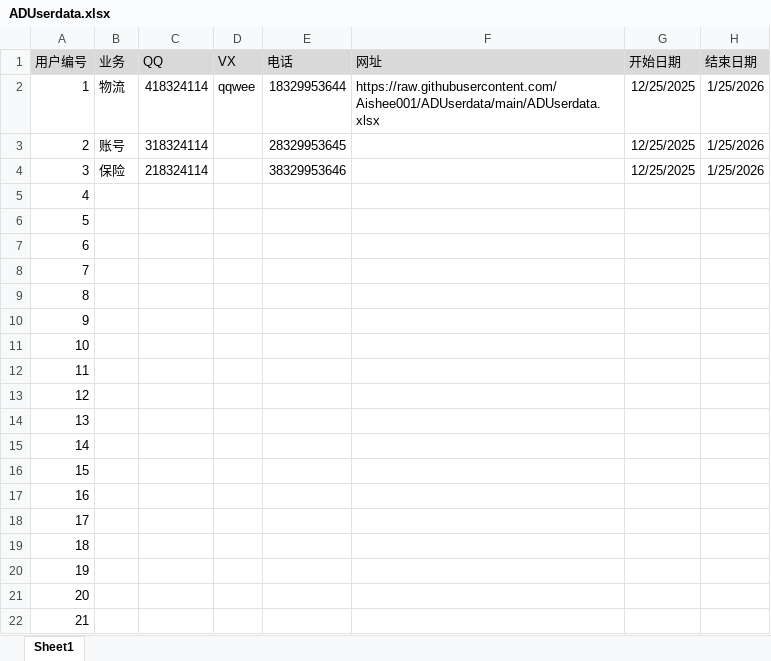
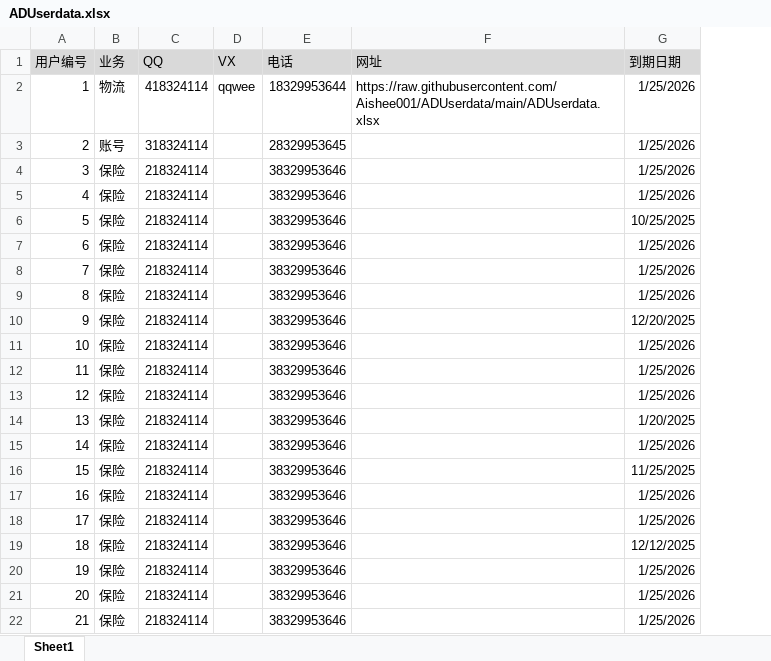
Before and after one commit to Aishee001/ADUserdata, an Excel workbook: ADUserdata.xlsx, sheet Sheet1, drawn as a sheet; values as stored, in another font and other column widths than the file's, no borders; removed rows and columns are numbered as before the commit, all else as after; the diff names each change by its address in the sheet, - before the commit and + after, or states it on an @@ line.

Commit message:
Add files via upload

```diff
--- a/ADUserdata.xlsx (sheet Sheet1)
+++ b/ADUserdata.xlsx (sheet Sheet1)
-column G (开始日期), rows 2-4: all 12/25/2025
-column H (结束日期), rows 2-4: all 1/25/2026
+column G (到期日期), rows 2-22: 1/25/2026 | 1/25/2026 | 1/25/2026 | 1/25/2026 | 10/25/2025 | 1/25/2026 | 1/25/2026 | 1/25/2026 | 12/20/2025 | 1/25/2026 | 1/25/2026 | 1/25/2026 | 1/20/2025 | 1/25/2026 | 11/25/2025 | 1/25/2026 | 1/25/2026 | 12/12/2025 | 1/25/2026 | 1/25/2026 | 1/25/2026
-B5:B22 (业务): (empty)
+B5:B22 (业务): 保险
-C5:C22 (QQ): (empty)
+C5:C22 (QQ): 218324114
-E5:E22 (电话): (empty)
+E5:E22 (电话): 38329953646
```
